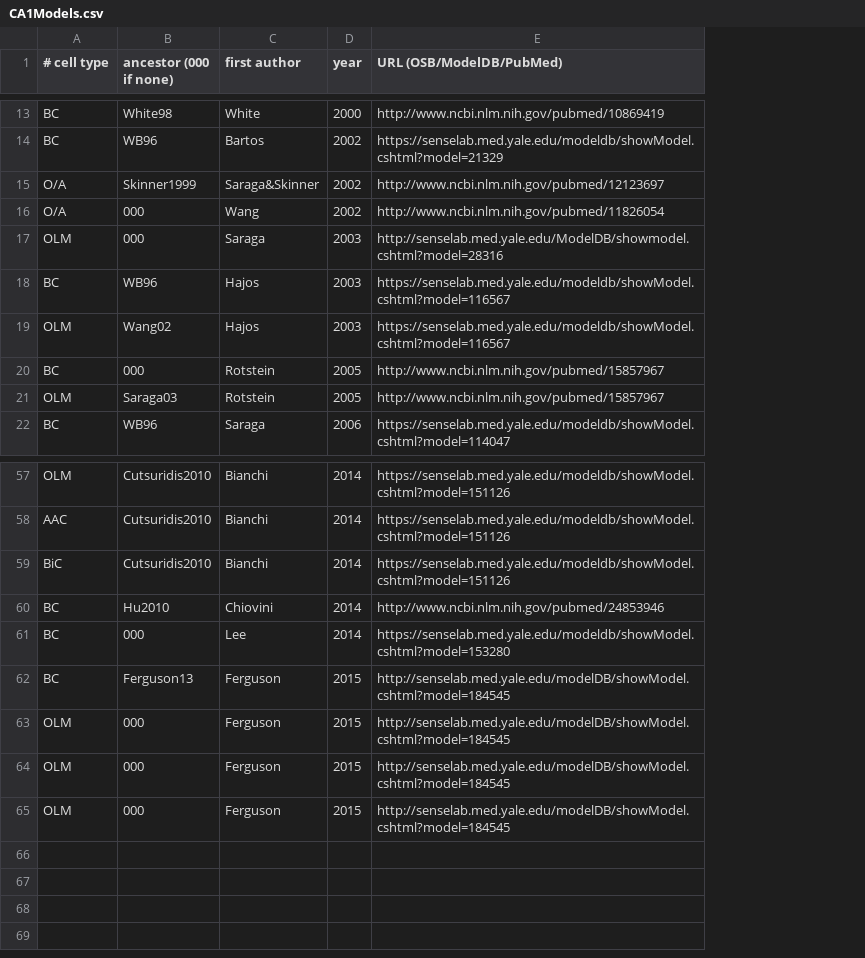
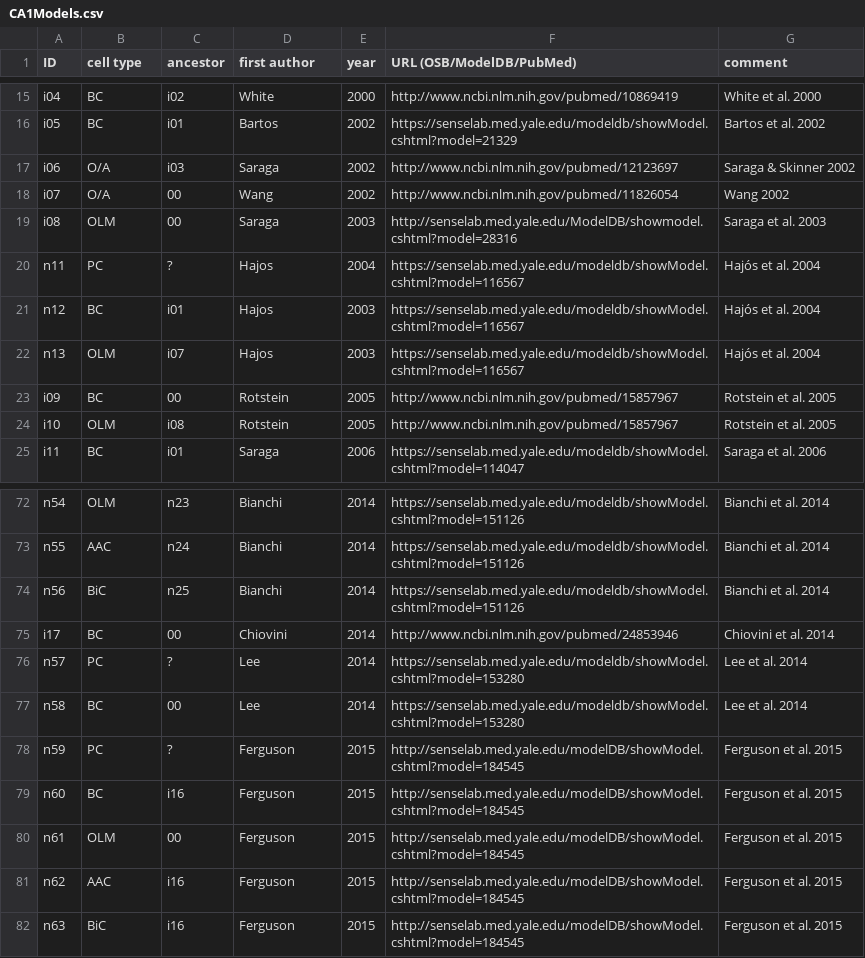
Before and after one commit to OpenSourceBrain/CommunityModellingCA1, a CSV file: CA1Models.csv, drawn as a sheet; only a part is shown, gaps mark what is left out; removed rows and columns are numbered as before the commit, all else as after; the diff covers the shown part only; the diff names each change by its address in the sheet, - before the commit and + after, or states it on an @@ line.

```diff
--- a/CA1Models.csv
+++ b/CA1Models.csv
+column A (ID), rows 15-19: i04 | i05 | i06 | i07 | i08; rows 21-25: n12 | n13 | i09 | i10 | i11; rows 72-75: n54 | n55 | n56 | i17; row 77: n58; rows 79-82: n60 | n61 | n62 | n63
-column B (ancestor (000 if none)), rows 13-22: White98 | WB96 | Skinner1999 | 000 | 000 | WB96 | Wang02 | 000 | Saraga03 | WB96; rows 57-65: Cutsuridis2010 | Cutsuridis2010 | Cutsuridis2010 | Hu2010 | 000 | Ferguson13 | 000 | 000 | 000
+column C (ancestor), rows 15-19: i02 | i01 | i03 | 00 | 00; rows 21-25: i01 | i07 | 00 | i08 | i01; rows 72-75: n23 | n24 | n25 | 00; row 77: 00; rows 79-82: i16 | 00 | i16 | i16
+column G (comment), rows 15-19: White et al. 2000 | Bartos et al. 2002 | Saraga & Skinner 2002 | Wang 2002 | Saraga et al. 2003; rows 21-25: Hajós et al. 2004 | Hajós et al. 2004 | Rotstein et al. 2005 | Rotstein et al. 2005 | Saraga et al. 2006; rows 72-75: Bianchi et al. 2014 | Bianchi et al. 2014 | Bianchi et al. 2014 | Chiovini et al. 2014; row 77: Lee et al. 2014; rows 79-82: all Ferguson et al. 2015
-B1: # cell type
+B1: cell type
-D17 (first author): Saraga&Skinner
+D17 (first author): Saraga
+row 20: n11 | PC | ? | Hajos | 2004 | https://senselab.med.yale.edu/modeldb/showModel.cshtml?model=116567 | Hajós et al. 2004
+row 76: n57 | PC | ? | Lee | 2014 | https://senselab.med.yale.edu/modeldb/showModel.cshtml?model=153280 | Lee et al. 2014
+row 78: n59 | PC | ? | Ferguson | 2015 | http://senselab.med.yale.edu/modelDB/showModel.cshtml?model=184545 | Ferguson et al. 2015
-B81 (cell type): OLM
+B81 (cell type): AAC
-B82 (cell type): OLM
+B82 (cell type): BiC
```
Also changed, not shown: 14 added rows, 1 moved row and 10 edited cells elsewhere in this file.
